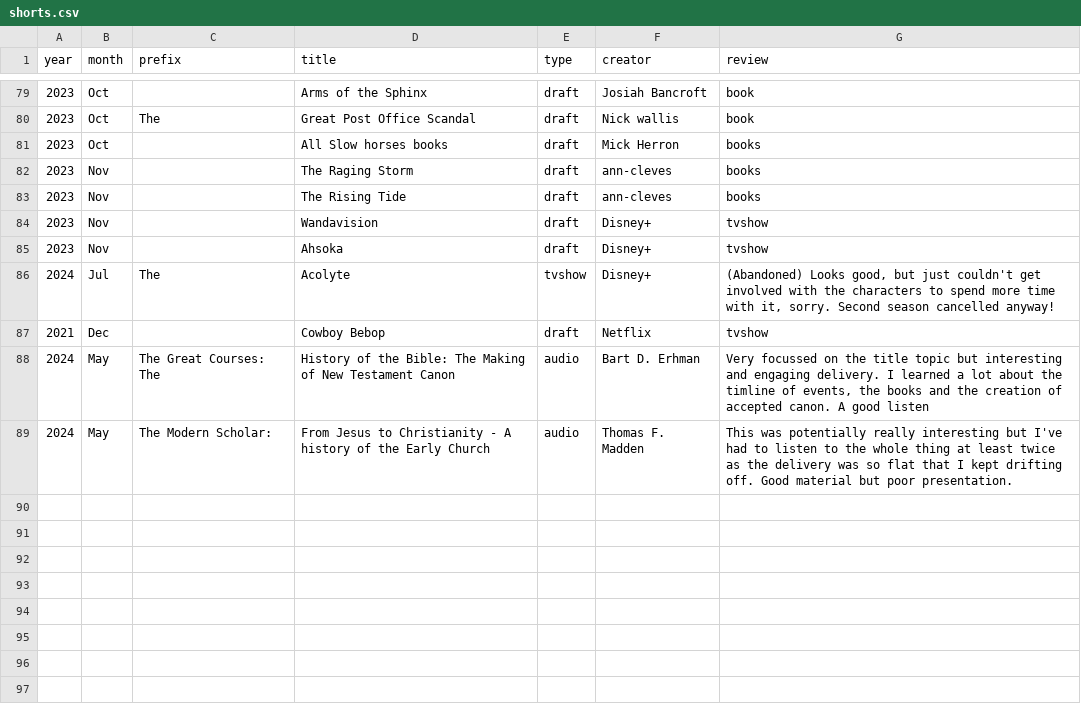
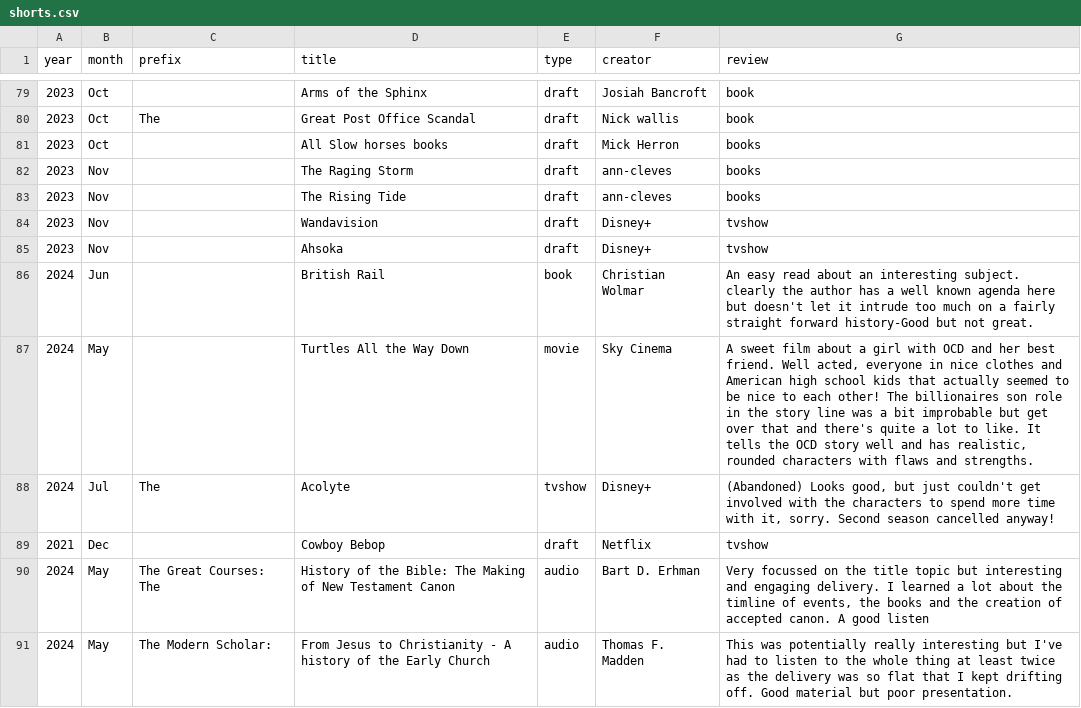
Before and after one commit to karlwilcox/website-build, a CSV file: _data/shorts.csv, drawn as a sheet; only a part is shown, gaps mark what is left out; the diff covers the shown part only; the diff names each change by its address in the sheet, - before the commit and + after, or states it on an @@ line.

Commit message:
more reviews, fix sci-fi link

```diff
--- a/_data/shorts.csv
+++ b/_data/shorts.csv
+row 86: 2024 | Jun |  | British Rail | book | Christian Wolmar | An easy read about an interesting subject. clearly the author has a well known agenda here but doesn't let it intrude too much on a fairly straight forward history-Good but not great.
+row 87: 2024 | May |  | Turtles All the Way Down | movie | Sky Cinema | A sweet film about a girl with OCD and her best friend. Well acted, everyone in nice clothes and American high school kids that actually seemed to be nice to each other! The billionaires son role in the story line was a bit improbable but get over that and there's quite a lot to like. It tells the OCD story well and has realistic, rounded characters with flaws and strengths.
```
Also changed, not shown: 2 added rows and 4 edited cells elsewhere in this file, 20 other files.
